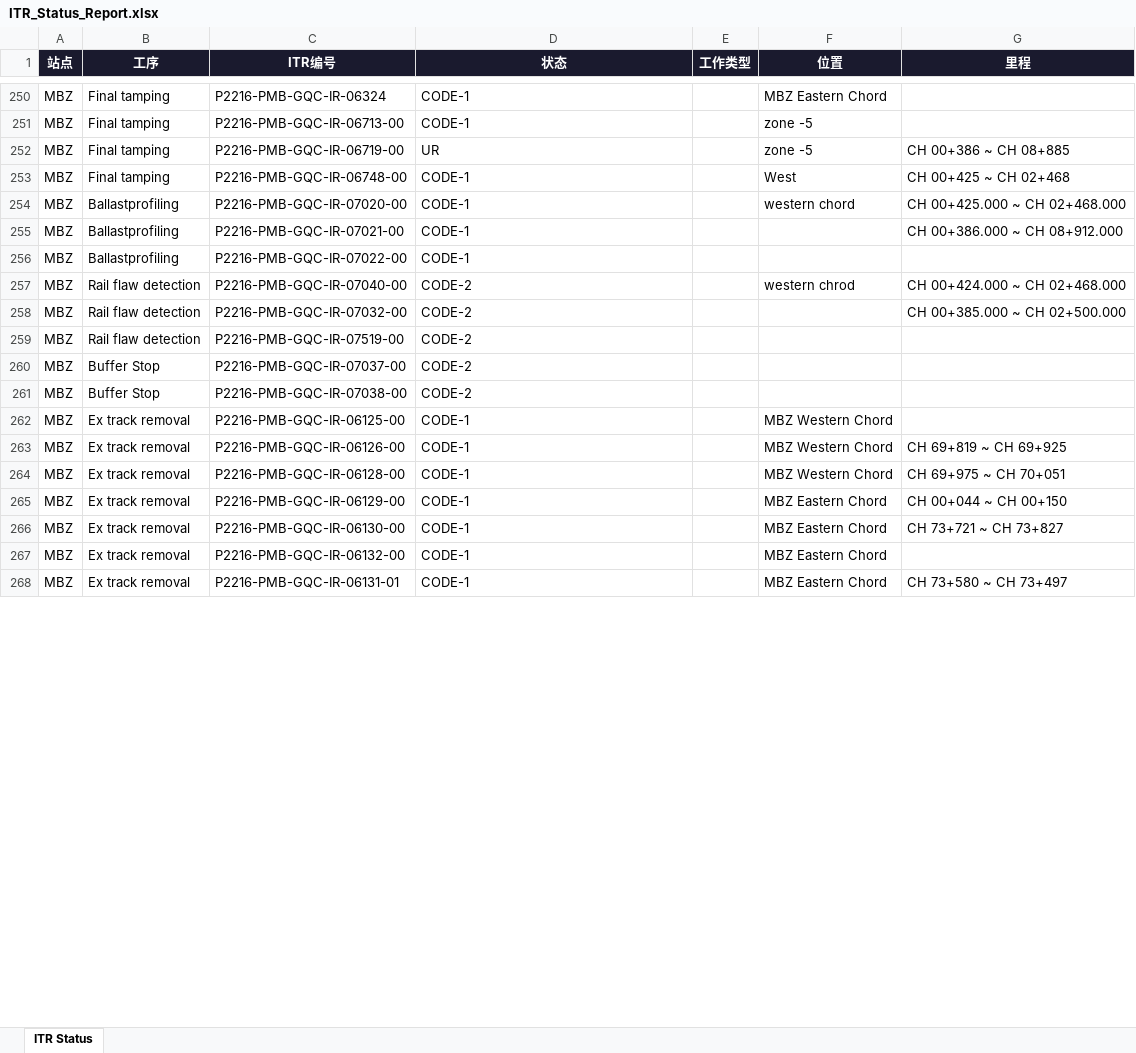
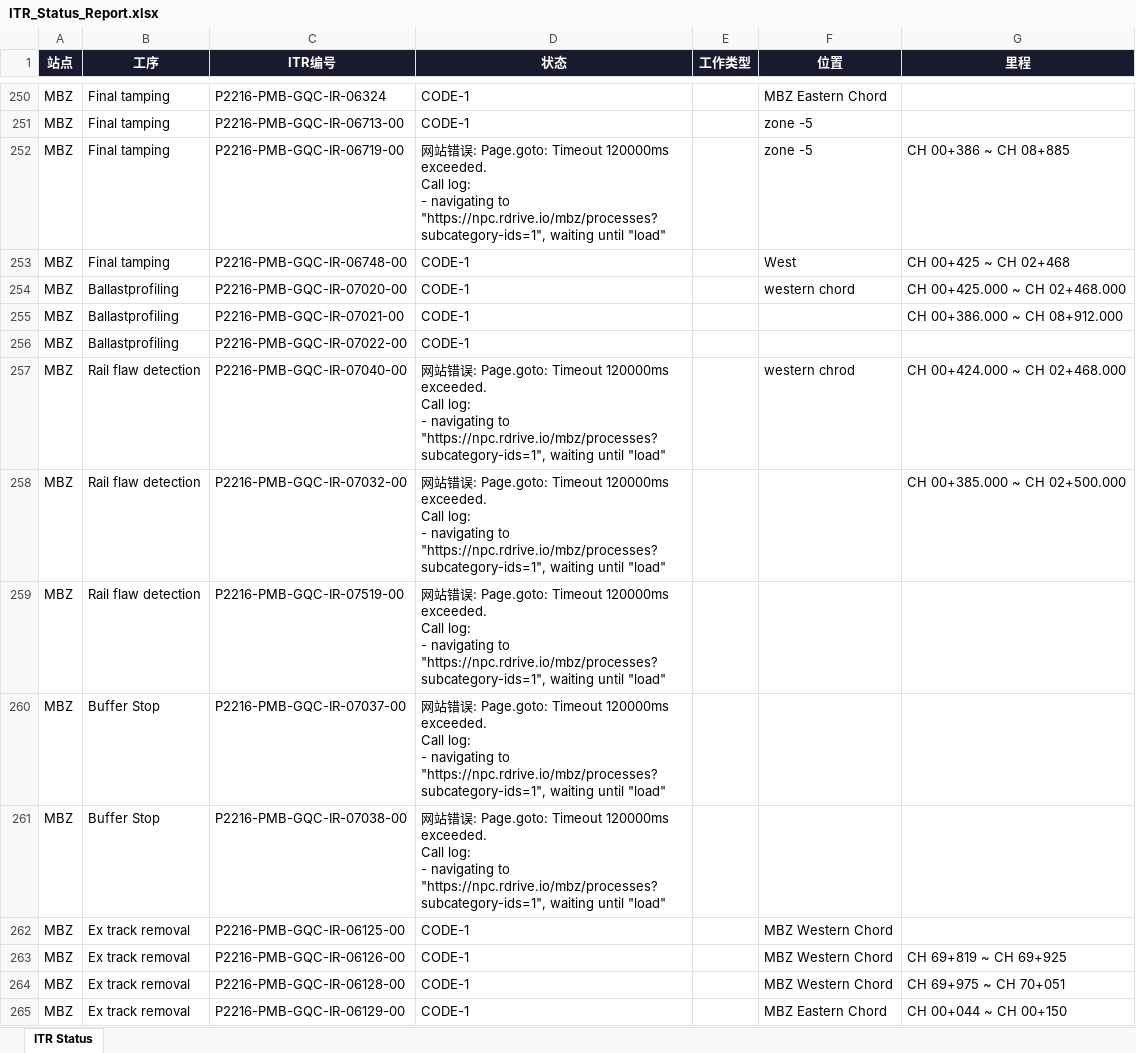
Before and after one commit to WeaJpp/itr-report, an Excel workbook: ITR_Status_Report.xlsx, sheet ITR Status, drawn as a sheet; only a part is shown, gaps mark what is left out; the shorter side is filled out with more unchanged rows; values as stored, in another font and other column widths than the file's, no borders; ↵ is a line break in a cell; the diff covers the shown part only; the diff names each change by its address in the sheet, - before the commit and + after, or states it on an @@ line.

```diff
--- a/ITR_Status_Report.xlsx (sheet ITR Status)
+++ b/ITR_Status_Report.xlsx (sheet ITR Status)
-D252 (状态): UR
+D252 (状态): 网站错误: Page.goto: Timeout 120000ms exceeded. ↵ Call log: ↵ - navigating to "https://npc.rdrive.io/mbz/processes?subcategory-ids=1", waiting until "load"
-D257:D261 (状态): CODE-2
+D257:D261 (状态): 网站错误: Page.goto: Timeout 120000ms exceeded. ↵ Call log: ↵ - navigating to "https://npc.rdrive.io/mbz/processes?subcategory-ids=1", waiting until "load"
```
Also changed, not shown: 2 added rows and 31 edited cells elsewhere in this sheet, 2 other files.
